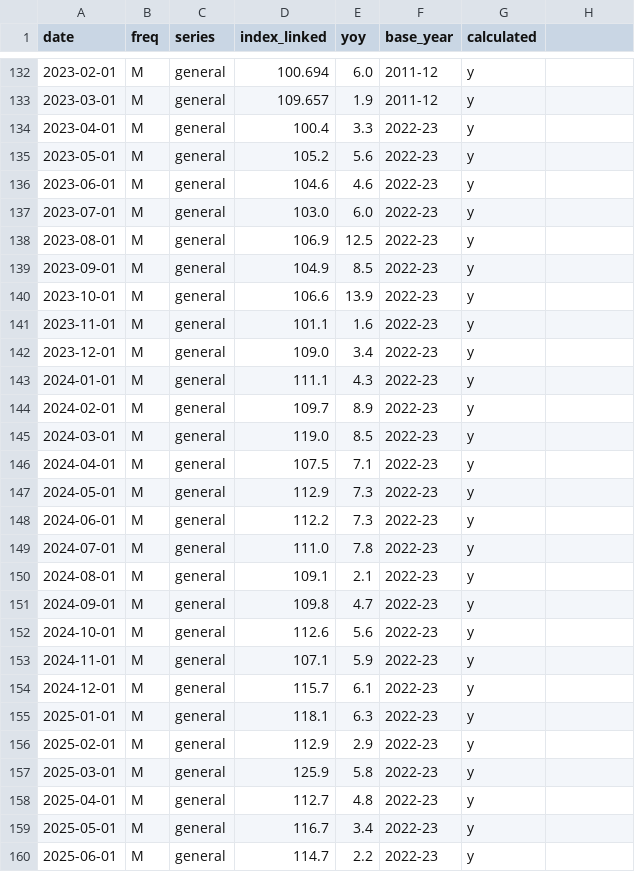
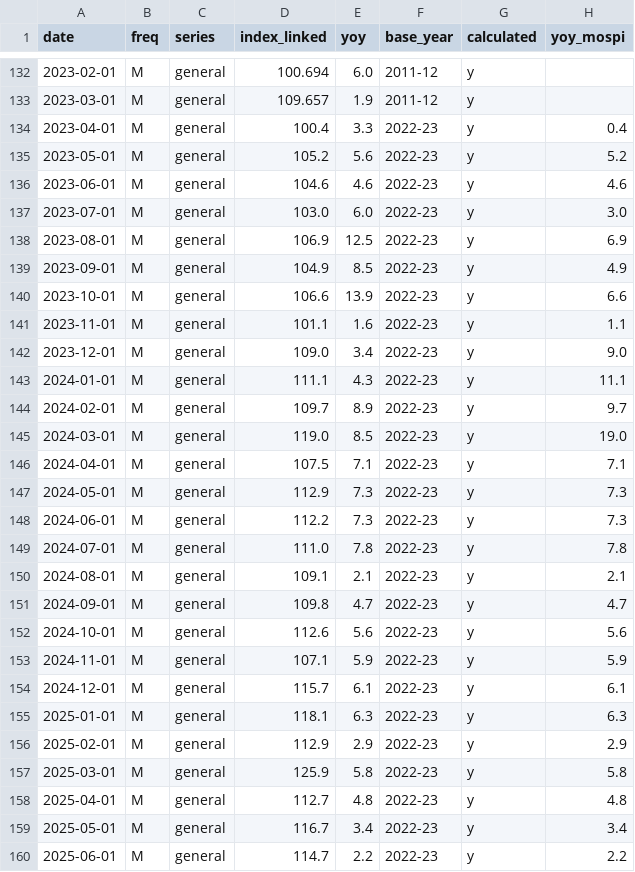
Before and after one commit to AsiaDecoded/Asia-vitals, a CSV file: data/in/iip/in_iip_linked.csv, drawn as a sheet; only a part is shown, gaps mark what is left out; the diff covers the shown part only.

```diff
--- a/data/in/iip/in_iip_linked.csv
+++ b/data/in/iip/in_iip_linked.csv
@@ -1 +1 @@
-date,freq,series,index_linked,yoy,base_year,calculated
+date,freq,series,index_linked,yoy,base_year,calculated,yoy_mospi
@@ -134,27 +134,27 @@ date,freq,series,index_linked,yoy,base_year,calculated
-2023-04-01,M,general,100.4,3.3,2022-23,y
-2023-05-01,M,general,105.2,5.6,2022-23,y
-2023-06-01,M,general,104.6,4.6,2022-23,y
-2023-07-01,M,general,103.0,6.0,2022-23,y
-2023-08-01,M,general,106.9,12.5,2022-23,y
-2023-09-01,M,general,104.9,8.5,2022-23,y
-2023-10-01,M,general,106.6,13.9,2022-23,y
-2023-11-01,M,general,101.1,1.6,2022-23,y
-2023-12-01,M,general,109.0,3.4,2022-23,y
-2024-01-01,M,general,111.1,4.3,2022-23,y
-2024-02-01,M,general,109.7,8.9,2022-23,y
-2024-03-01,M,general,119.0,8.5,2022-23,y
-2024-04-01,M,general,107.5,7.1,2022-23,y
-2024-05-01,M,general,112.9,7.3,2022-23,y
-2024-06-01,M,general,112.2,7.3,2022-23,y
-2024-07-01,M,general,111.0,7.8,2022-23,y
-2024-08-01,M,general,109.1,2.1,2022-23,y
-2024-09-01,M,general,109.8,4.7,2022-23,y
-2024-10-01,M,general,112.6,5.6,2022-23,y
-2024-11-01,M,general,107.1,5.9,2022-23,y
-2024-12-01,M,general,115.7,6.1,2022-23,y
-2025-01-01,M,general,118.1,6.3,2022-23,y
-2025-02-01,M,general,112.9,2.9,2022-23,y
-2025-03-01,M,general,125.9,5.8,2022-23,y
-2025-04-01,M,general,112.7,4.8,2022-23,y
-2025-05-01,M,general,116.7,3.4,2022-23,y
-2025-06-01,M,general,114.7,2.2,2022-23,y
+2023-04-01,M,general,100.4,3.3,2022-23,y,0.4
+2023-05-01,M,general,105.2,5.6,2022-23,y,5.2
+2023-06-01,M,general,104.6,4.6,2022-23,y,4.6
+2023-07-01,M,general,103.0,6.0,2022-23,y,3.0
+2023-08-01,M,general,106.9,12.5,2022-23,y,6.9
+2023-09-01,M,general,104.9,8.5,2022-23,y,4.9
+2023-10-01,M,general,106.6,13.9,2022-23,y,6.6
+2023-11-01,M,general,101.1,1.6,2022-23,y,1.1
+2023-12-01,M,general,109.0,3.4,2022-23,y,9.0
+2024-01-01,M,general,111.1,4.3,2022-23,y,11.1
+2024-02-01,M,general,109.7,8.9,2022-23,y,9.7
+2024-03-01,M,general,119.0,8.5,2022-23,y,19.0
+2024-04-01,M,general,107.5,7.1,2022-23,y,7.1
+2024-05-01,M,general,112.9,7.3,2022-23,y,7.3
+2024-06-01,M,general,112.2,7.3,2022-23,y,7.3
+2024-07-01,M,general,111.0,7.8,2022-23,y,7.8
+2024-08-01,M,general,109.1,2.1,2022-23,y,2.1
+2024-09-01,M,general,109.8,4.7,2022-23,y,4.7
+2024-10-01,M,general,112.6,5.6,2022-23,y,5.6
+2024-11-01,M,general,107.1,5.9,2022-23,y,5.9
+2024-12-01,M,general,115.7,6.1,2022-23,y,6.1
+2025-01-01,M,general,118.1,6.3,2022-23,y,6.3
+2025-02-01,M,general,112.9,2.9,2022-23,y,2.9
+2025-03-01,M,general,125.9,5.8,2022-23,y,5.8
+2025-04-01,M,general,112.7,4.8,2022-23,y,4.8
+2025-05-01,M,general,116.7,3.4,2022-23,y,3.4
+2025-06-01,M,general,114.7,2.2,2022-23,y,2.2
```
Also changed, not shown: 57 edited cells elsewhere in this file, 5 other files.
